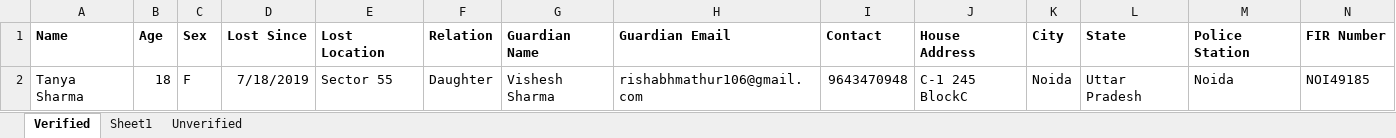
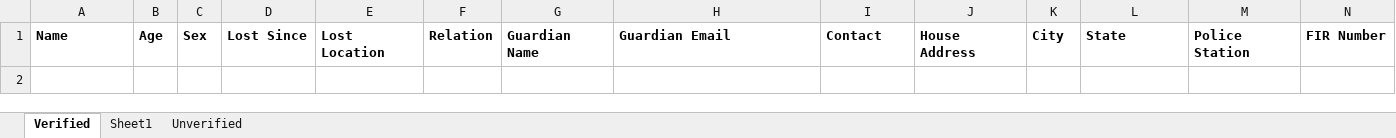
Before and after one commit to skalgo/faceless, an Excel workbook: Database.xlsx, sheet Verified, drawn as a sheet; only a part is shown; values as stored, in another font and other column widths than the file's, no borders; rows hold the shown columns only; the diff names each change by its address in the sheet, - before the commit and + after, or states it on an @@ line.

```diff
--- a/Database.xlsx (sheet Verified)
+++ b/Database.xlsx (sheet Verified)
-row 2: Tanya Sharma | 18 | F | 7/18/2019 | Sector 55 | Daughter | Vishesh Sharma | rishabhmathur106@gmail.com | 9643470948 | C-1 245 BlockC | Noida | Uttar Pradesh | Noida | NOI49185
```
Also changed, not shown: 9 other files.
